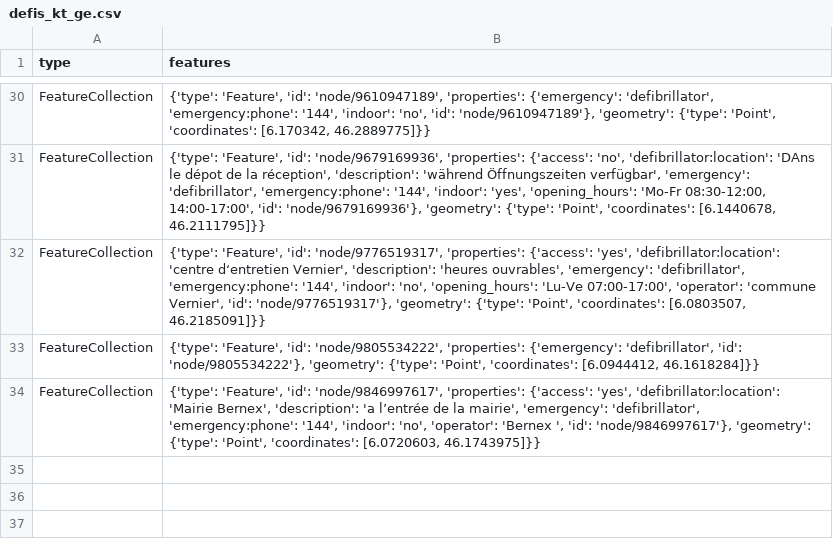
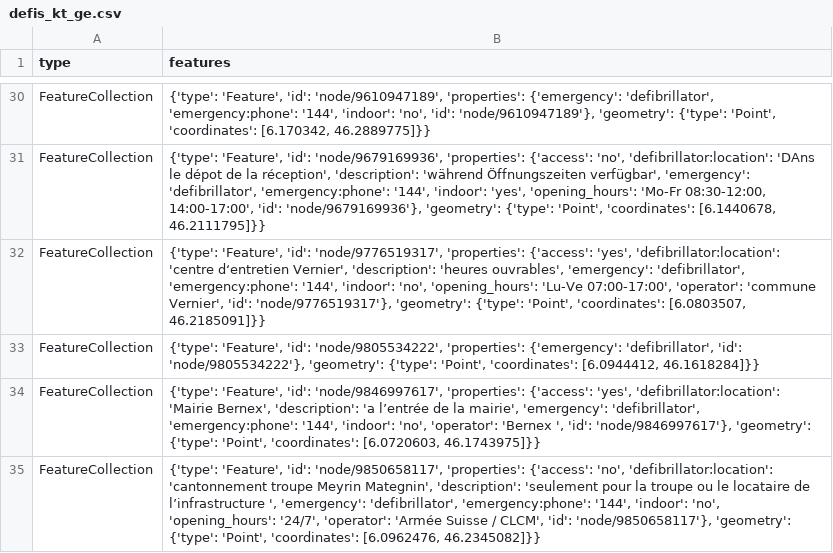
Before and after one commit to OpenBracketsCH/defi_data, a CSV file: data/csv/defis_kt_ge.csv, drawn as a sheet; only a part is shown, gaps mark what is left out.

```diff
--- a/data/csv/defis_kt_ge.csv
+++ b/data/csv/defis_kt_ge.csv
@@ -34 +34,2 @@ FeatureCollection,"{'type': 'Feature', 'id': 'node/9805534222', 'properties': {'
 FeatureCollection,"{'type': 'Feature', 'id': 'node/9846997617', 'properties': {'access': 'yes', 'defibrillator:location': 'Mairie Bernex', 'description': 'a l’entrée de la mairie', 'emergency': 'defibrillator', 'emergency:phone': '144', 'indoor': 'no', 'operator': 'Bernex ', 'id': 'node/9846997617'}, 'geometry': {'type': 'Point', 'coordinates': [6.0720603, 46.1743975]}}"
+FeatureCollection,"{'type': 'Feature', 'id': 'node/9850658117', 'properties': {'access': 'no', 'defibrillator:location': 'cantonnement troupe Meyrin Mategnin', 'description': 'seulement pour la troupe ou le locataire de l’infrastructure ', 'emergency': 'defibrillator', 'emergency:phone': '144', 'indoor': 'no', 'opening_hours': '24/7', 'operator': 'Armée Suisse / CLCM', 'id': 'node/9850658117'}, 'geometry': {'type': 'Point', 'coordinates': [6.0962476, 46.2345082]}}"
```
Also changed, not shown: data/csv/defis_dispo_srz.csv, data/csv/defis_kt_be.csv, 8 other files.
